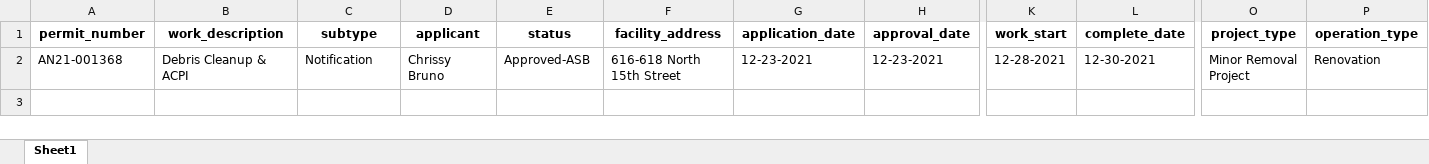
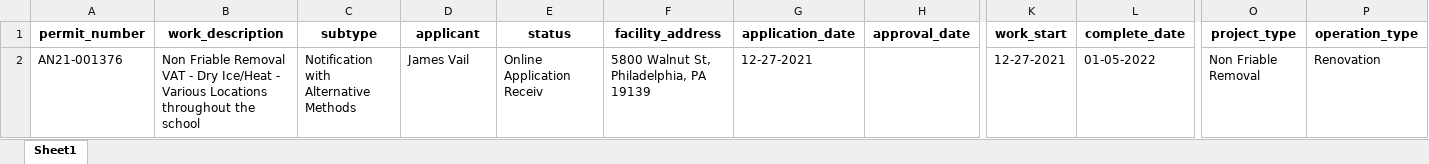
Before and after one commit to PhilaController/asbestos-dashboard-data, an Excel workbook: data/interim/new_data.xlsx, sheet Sheet1, drawn as a sheet; only a part is shown, gaps mark what is left out; values as stored, in another font and other column widths than the file's, no borders; removed rows and columns are numbered as before the commit, all else as after; rows hold the shown columns only; the diff names each change by its address in the sheet, - before the commit and + after, or states it on an @@ line.

```diff
--- a/data/interim/new_data.xlsx (sheet Sheet1)
+++ b/data/interim/new_data.xlsx (sheet Sheet1)
-row 2: AN21-001368 | Debris Cleanup & ACPI | Notification | Chrissy Bruno | Approved-ASB | 616-618 North 15th Street | 12-23-2021 | 12-23-2021 | 12-28-2021 | 12-30-2021 | Minor Removal Project | Renovation
+row 2: AN21-001376 | Non Friable Removal VAT - Dry Ice/Heat - Various Locations throughout the school | Notification with Alternative Methods | James Vail | Online Application Receiv | 5800 Walnut St, Philadelphia, PA 19139 | 12-27-2021 |  | 12-27-2021 | 01-05-2022 | Non Friable Removal | Renovation
```
Also changed, not shown: data/interim/missing_geocoded_addresses.xlsx, 4 other files.
